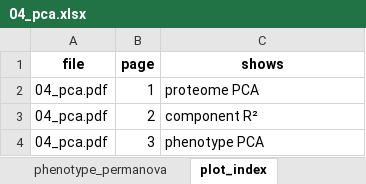
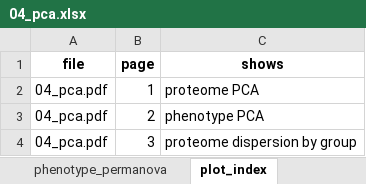
Before and after one commit to Dustyn-T-Lewis/PAS_2026, an Excel workbook: 02_Statistics/04_PCA/c_data/04_pca.xlsx, sheet plot_index, drawn as a sheet; values as stored, in another font and other column widths than the file's, no borders; the diff names each change by its address in the sheet, - before the commit and + after, or states it on an @@ line.

```diff
--- a/02_Statistics/04_PCA/c_data/04_pca.xlsx (sheet plot_index)
+++ b/02_Statistics/04_PCA/c_data/04_pca.xlsx (sheet plot_index)
-C3 (shows): component R²
+C3 (shows): phenotype PCA
-C4 (shows): phenotype PCA
+C4 (shows): proteome dispersion by group
```
Also changed, not shown: 01_Processing/01_Filtering/c_data/01_filtering.xlsx, 01_Processing/02_Quantification/c_data/02_quantification.xlsx, 25 other files.
